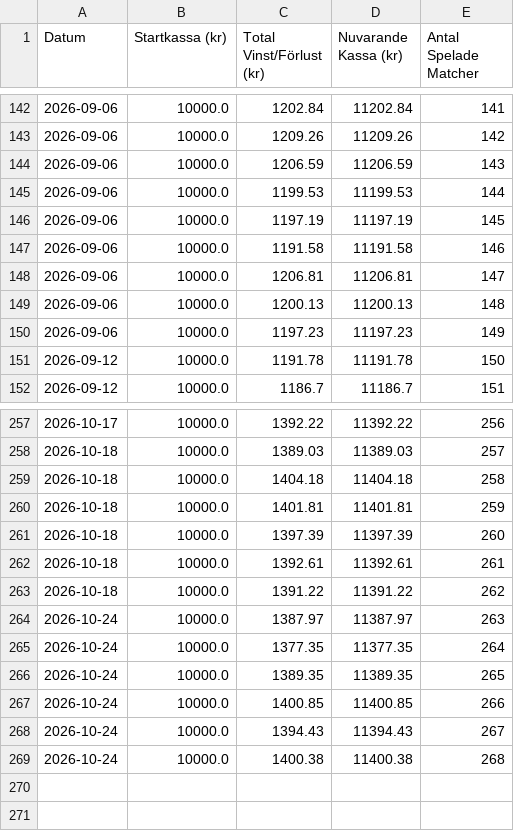
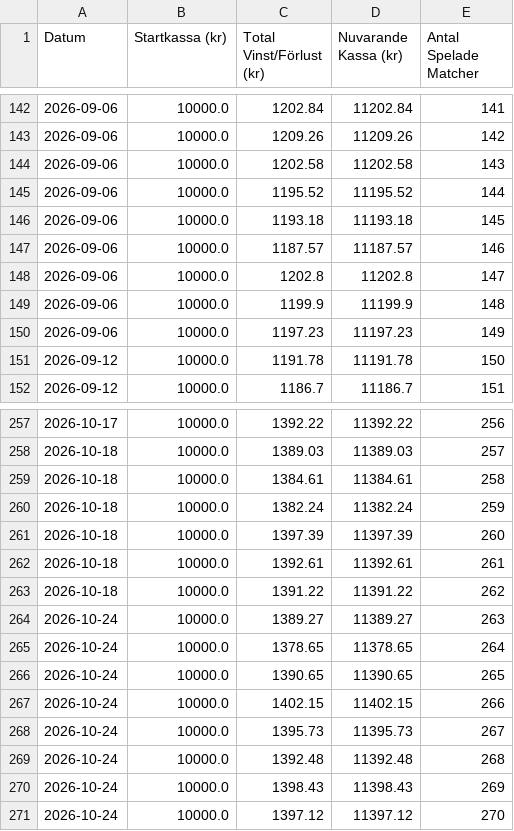
Before and after one commit to bjorndalman/website, a CSV file: data/portfolio_summary.csv, drawn as a sheet; only a part is shown, gaps mark what is left out; the diff covers the shown part only.

```diff
--- a/data/portfolio_summary.csv
+++ b/data/portfolio_summary.csv
@@ -143,8 +143,8 @@ Datum,Startkassa (kr),Total Vinst/Förlust (kr),Nuvarande Kassa (kr),Antal Spela
 2026-09-06,10000.0,1209.26,11209.26,142
-2026-09-06,10000.0,1206.59,11206.59,143
-2026-09-06,10000.0,1199.53,11199.53,144
-2026-09-06,10000.0,1197.19,11197.19,145
-2026-09-06,10000.0,1191.58,11191.58,146
-2026-09-06,10000.0,1206.81,11206.81,147
-2026-09-06,10000.0,1200.13,11200.13,148
+2026-09-06,10000.0,1202.58,11202.58,143
+2026-09-06,10000.0,1195.52,11195.52,144
+2026-09-06,10000.0,1193.18,11193.18,145
+2026-09-06,10000.0,1187.57,11187.57,146
+2026-09-06,10000.0,1202.8,11202.8,147
+2026-09-06,10000.0,1199.9,11199.9,148
 2026-09-06,10000.0,1197.23,11197.23,149
@@ -258,4 +258,4 @@ Datum,Startkassa (kr),Total Vinst/Förlust (kr),Nuvarande Kassa (kr),Antal Spela
 2026-10-18,10000.0,1389.03,11389.03,257
-2026-10-18,10000.0,1404.18,11404.18,258
-2026-10-18,10000.0,1401.81,11401.81,259
+2026-10-18,10000.0,1384.61,11384.61,258
+2026-10-18,10000.0,1382.24,11382.24,259
 2026-10-18,10000.0,1397.39,11397.39,260
@@ -263,7 +263,9 @@ Datum,Startkassa (kr),Total Vinst/Förlust (kr),Nuvarande Kassa (kr),Antal Spela
 2026-10-18,10000.0,1391.22,11391.22,262
-2026-10-24,10000.0,1387.97,11387.97,263
-2026-10-24,10000.0,1377.35,11377.35,264
-2026-10-24,10000.0,1389.35,11389.35,265
-2026-10-24,10000.0,1400.85,11400.85,266
-2026-10-24,10000.0,1394.43,11394.43,267
-2026-10-24,10000.0,1400.38,11400.38,268
+2026-10-24,10000.0,1389.27,11389.27,263
+2026-10-24,10000.0,1378.65,11378.65,264
+2026-10-24,10000.0,1390.65,11390.65,265
+2026-10-24,10000.0,1402.15,11402.15,266
+2026-10-24,10000.0,1395.73,11395.73,267
+2026-10-24,10000.0,1392.48,11392.48,268
+2026-10-24,10000.0,1398.43,11398.43,269
+2026-10-24,10000.0,1397.12,11397.12,270
```
Also changed, not shown: 14 edited cells elsewhere in this file, data/betting_history.csv, 3 other files.
